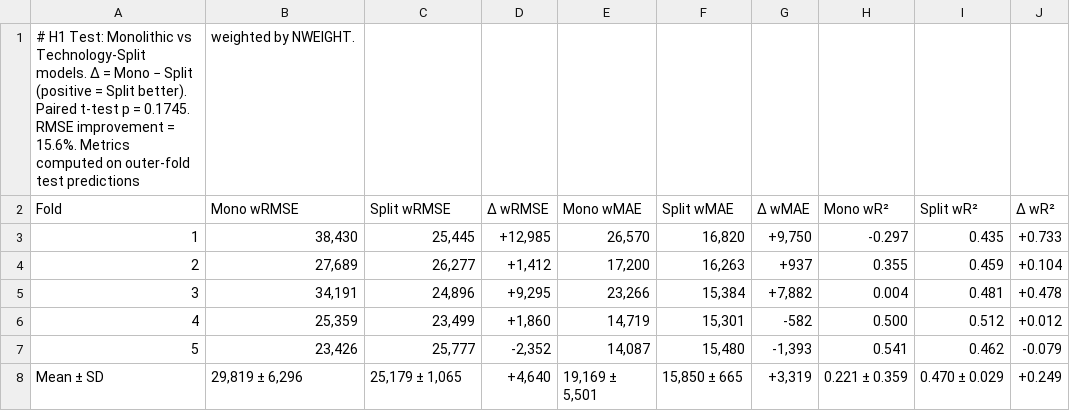
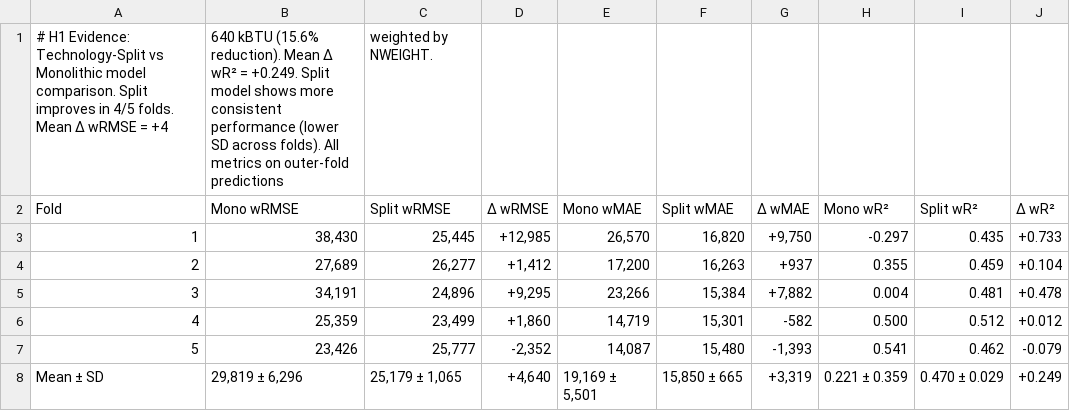
Before and after one commit to fena20/P9, a CSV file: outputs/tables/table2b_h1_split_vs_mono.csv, drawn as a sheet.

```diff
--- a/outputs/tables/table2b_h1_split_vs_mono.csv
+++ b/outputs/tables/table2b_h1_split_vs_mono.csv
@@ -1,2 +1,2 @@
-# H1 Test: Monolithic vs Technology-Split models. Δ = Mono − Split (positive = Split better). Paired t-test p = 0.1745. RMSE improvement = 15.6%. Metrics computed on outer-fold test predictions, weighted by NWEIGHT.
+# H1 Evidence: Technology-Split vs Monolithic model comparison. Split improves in 4/5 folds. Mean Δ wRMSE = +4,640 kBTU (15.6% reduction). Mean Δ wR² = +0.249. Split model shows more consistent performance (lower SD across folds). All metrics on outer-fold predictions, weighted by NWEIGHT.
 Fold,Mono wRMSE,Split wRMSE,Δ wRMSE,Mono wMAE,Split wMAE,Δ wMAE,Mono wR²,Split wR²,Δ wR²
```
Also changed, not shown: outputs/tables/policy_excess_demand_summary.csv, outputs/tables/policy_high_intensity_summary.csv, 6 other files.
